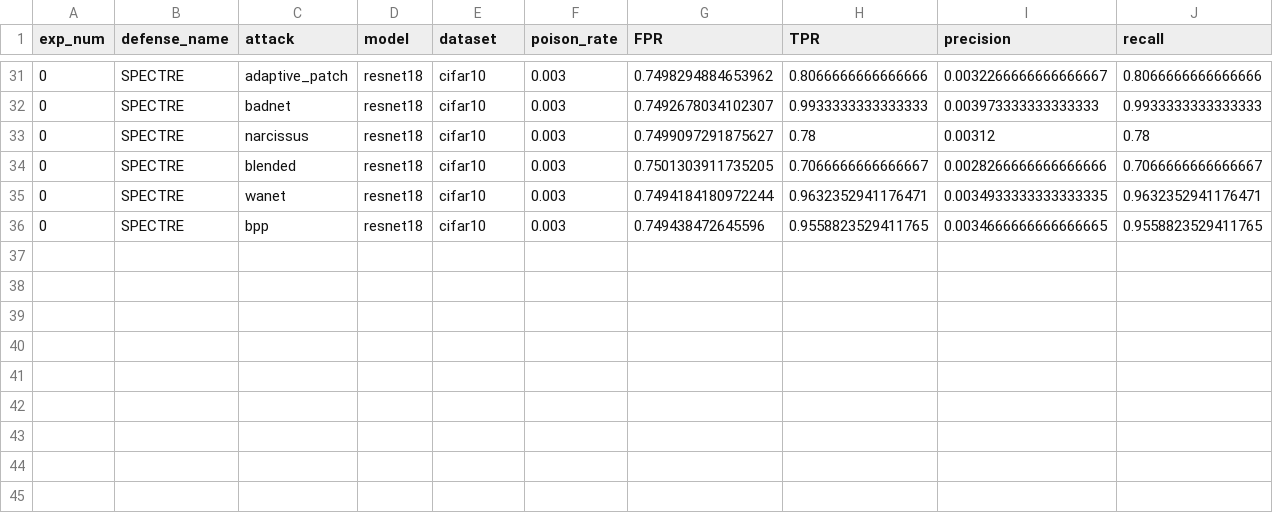
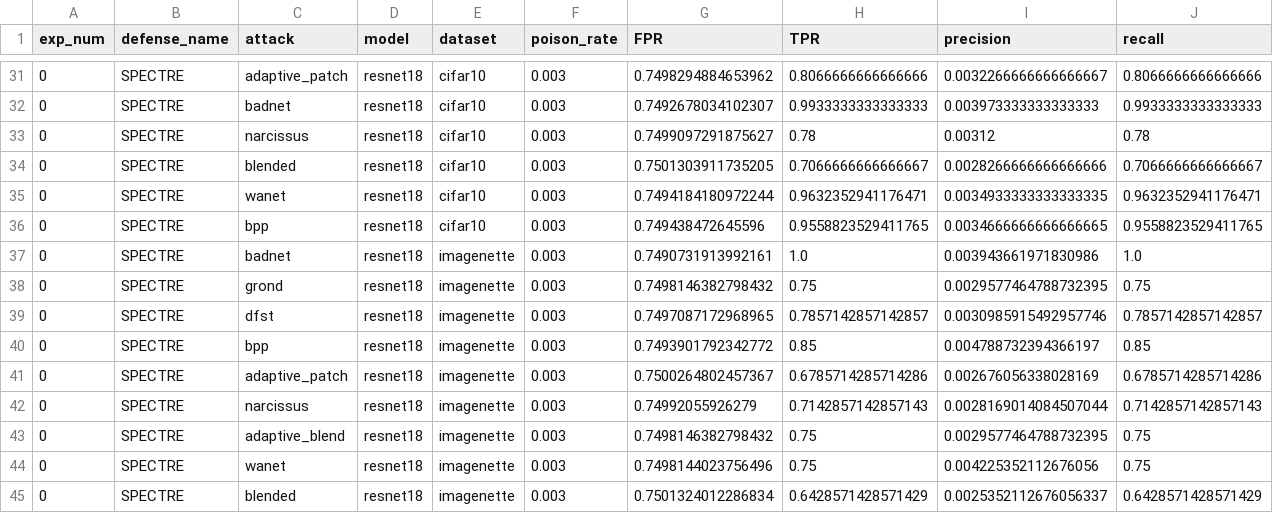
Before and after one commit to henkberendsen/backdoor-stealthiness, a CSV file: defenses/results/spectre.csv, drawn as a sheet; only a part is shown, gaps mark what is left out; rows hold the shown columns only; the diff names each change by its address in the sheet, - before the commit and + after, or states it on an @@ line.

Commit message:
updated defense results for imagenette and p=0.003

```diff
--- a/defenses/results/spectre.csv
+++ b/defenses/results/spectre.csv
+row 37: 0 | SPECTRE | badnet | resnet18 | imagenette | 0.003 | 0.7490731913992161 | 1.0 | 0.003943661971830986 | 1.0
+row 38: 0 | SPECTRE | grond | resnet18 | imagenette | 0.003 | 0.7498146382798432 | 0.75 | 0.0029577464788732395 | 0.75
+row 39: 0 | SPECTRE | dfst | resnet18 | imagenette | 0.003 | 0.7497087172968965 | 0.7857142857142857 | 0.0030985915492957746 | 0.7857142857142857
+row 40: 0 | SPECTRE | bpp | resnet18 | imagenette | 0.003 | 0.7493901792342772 | 0.85 | 0.004788732394366197 | 0.85
+row 41: 0 | SPECTRE | adaptive_patch | resnet18 | imagenette | 0.003 | 0.7500264802457367 | 0.6785714285714286 | 0.002676056338028169 | 0.6785714285714286
+row 42: 0 | SPECTRE | narcissus | resnet18 | imagenette | 0.003 | 0.74992055926279 | 0.7142857142857143 | 0.0028169014084507044 | 0.7142857142857143
+row 43: 0 | SPECTRE | adaptive_blend | resnet18 | imagenette | 0.003 | 0.7498146382798432 | 0.75 | 0.0029577464788732395 | 0.75
+row 44: 0 | SPECTRE | wanet | resnet18 | imagenette | 0.003 | 0.7498144023756496 | 0.75 | 0.004225352112676056 | 0.75
+row 45: 0 | SPECTRE | blended | resnet18 | imagenette | 0.003 | 0.7501324012286834 | 0.6428571428571429 | 0.0025352112676056337 | 0.6428571428571429
```
Also changed, not shown: defenses/results/activation_clustering.csv, defenses/results/spectral_signatures.csv, 1 other file.
